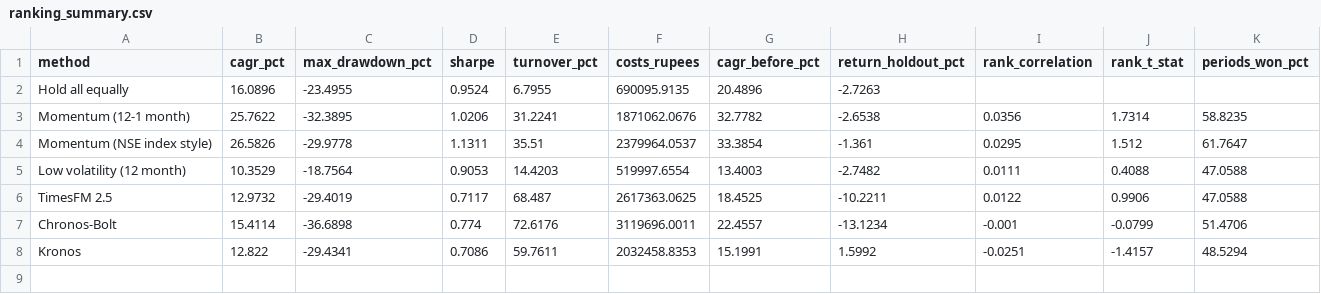
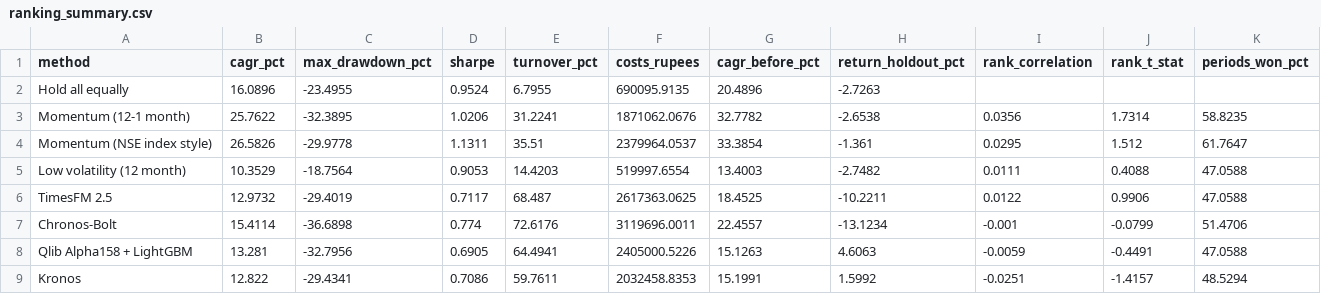
Before and after one commit to Litovation/Silkperfect, a CSV file: reports/ranking_summary.csv, drawn as a sheet; the diff names each change by its address in the sheet, - before the commit and + after, or states it on an @@ line.

```diff
--- a/reports/ranking_summary.csv
+++ b/reports/ranking_summary.csv
+row 8: Qlib Alpha158 + LightGBM | 13.281 | -32.7956 | 0.6905 | 64.4941 | 2405000.5226 | 15.1263 | 4.6063 | -0.0059 | -0.4491 | 47.0588
```
Also changed, not shown: reports/ranking_periods.csv, 8 other files.
